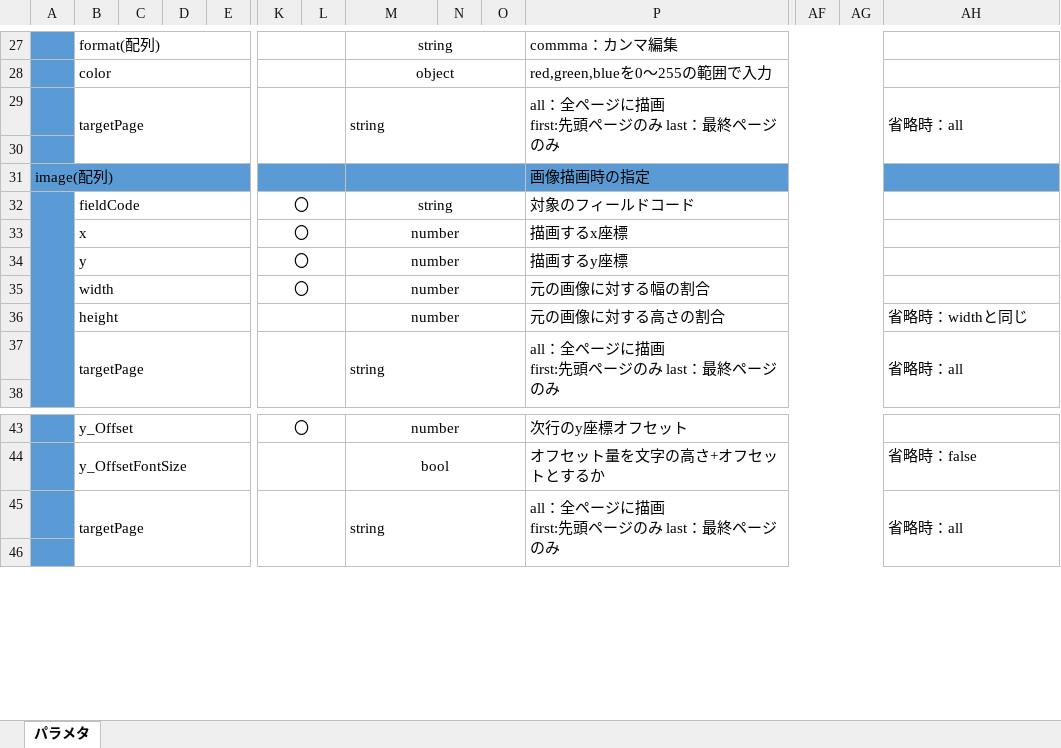
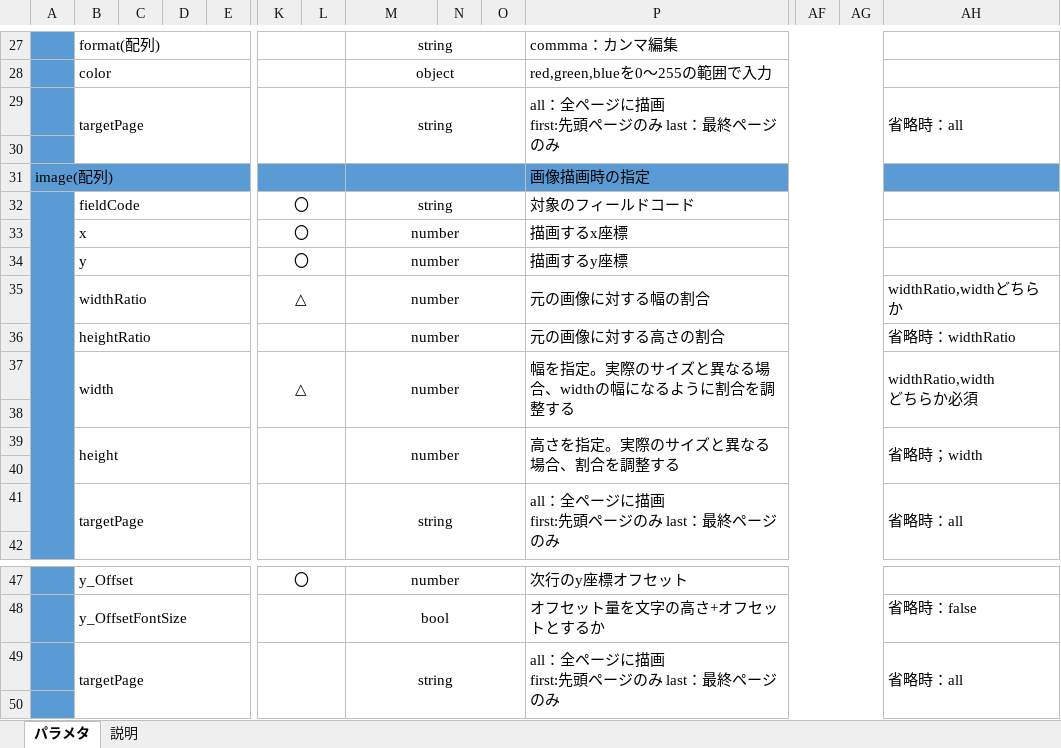
Before and after one commit to scs199204/pdflib_test, an Excel workbook: pdf-libパラメタ.xlsx, sheet パラメタ, drawn as a sheet; only a part is shown, gaps mark what is left out; values as stored, in another font and other column widths than the file's, no borders; removed rows and columns are numbered as before the commit, all else as after; rows hold the shown columns only; ↵ is a line break in a cell; the diff names each change by its address in the sheet, - before the commit and + after, or states it on an @@ line.

Commit message:
add image size ratio

```diff
--- a/pdf-libパラメタ.xlsx (sheet パラメタ)
+++ b/pdf-libパラメタ.xlsx (sheet パラメタ)
+sheet tab: 説明
-M29 alignment: left
+M29 alignment: center
-row 35:  | width |  |  |  | 〇 |  | number |  |  | 元の画像に対する幅の割合
+row 35:  | widthRatio |  |  |  | △ |  | number |  |  | 元の画像に対する幅の割合 |  |  | widthRatio,widthどちらか
-B36: height
+B36: heightRatio
-AH36: 省略時：widthと同じ
+AH36: 省略時：widthRatio
+row 37:  | width |  |  |  | △ |  | number |  |  | 幅を指定。実際のサイズと異なる場合、widthの幅になるように割合を調整する |  |  | widthRatio,width ↵ どちらか必須
+row 38: (empty)
+row 39:  | height |  |  |  |  |  | number |  |  | 高さを指定。実際のサイズと異なる場合、割合を調整する |  |  | 省略時；width
+row 40: (empty)
-M41 alignment: left
+M41 alignment: center
-M49 alignment: left
+M49 alignment: center
```
Also changed, not shown: 4 other files.
